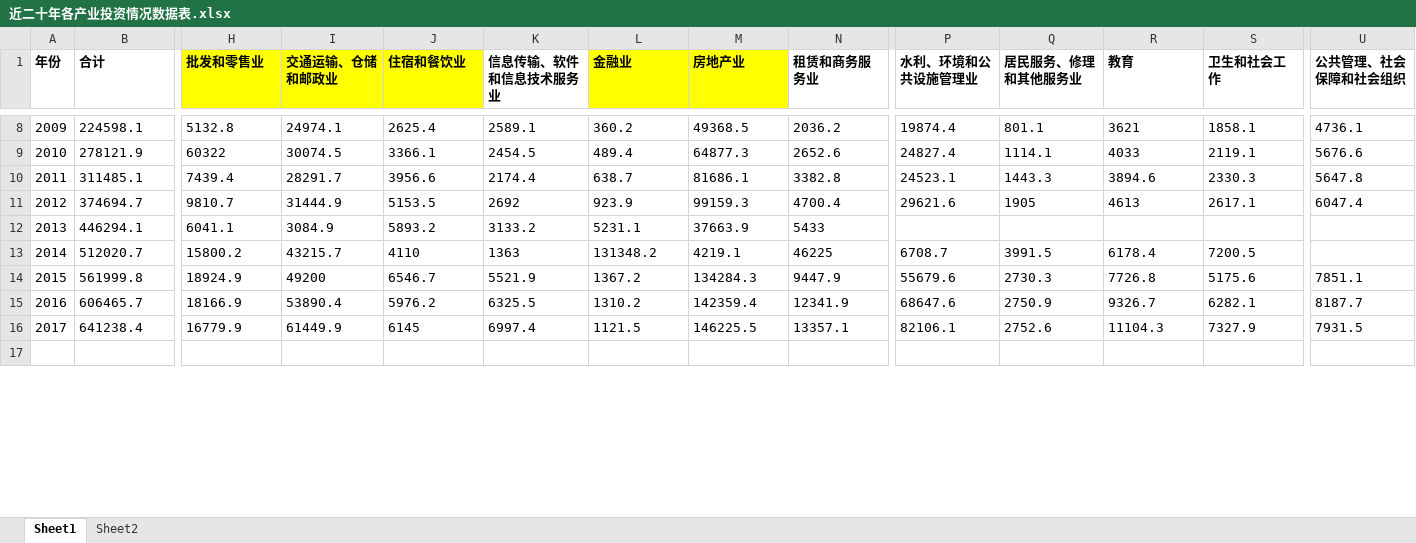
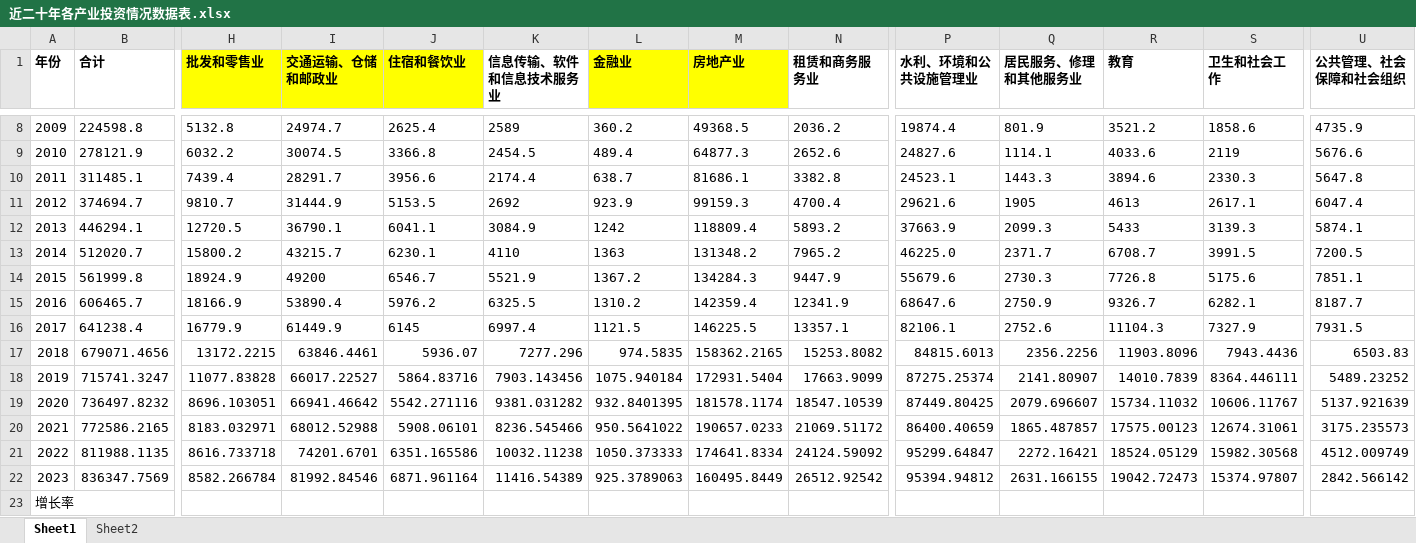
Before and after one commit to Czhongshao/2025-HSB, an Excel workbook: data/近二十年各产业投资情况数据表.xlsx, sheet Sheet1, drawn as a sheet; only a part is shown, gaps mark what is left out; values as stored, in another font and other column widths than the file's, no borders; removed rows and columns are numbered as before the commit, all else as after; rows hold the shown columns only; the diff covers the shown part only; the diff names each change by its address in the sheet, - before the commit and + after, or states it on an @@ line.

```diff
--- a/data/近二十年各产业投资情况数据表.xlsx (sheet Sheet1)
+++ b/data/近二十年各产业投资情况数据表.xlsx (sheet Sheet1)
-B8 (合计): 224598.1
+B8 (合计): 224598.8
-I8 (交通运输、仓储和邮政业): 24974.1
+I8 (交通运输、仓储和邮政业): 24974.7
-K8 (信息传输、软件和信息技术服务业): 2589.1
+K8 (信息传输、软件和信息技术服务业): 2589
-Q8 (居民服务、修理和其他服务业): 801.1
+Q8 (居民服务、修理和其他服务业): 801.9
-R8 (教育): 3621
+R8 (教育): 3521.2
-S8 (卫生和社会工作): 1858.1
+S8 (卫生和社会工作): 1858.6
-U8 (公共管理、社会保障和社会组织): 4736.1
+U8 (公共管理、社会保障和社会组织): 4735.9
-H9 (批发和零售业): 60322
+H9 (批发和零售业): 6032.2
-J9 (住宿和餐饮业): 3366.1
+J9 (住宿和餐饮业): 3366.8
-P9 (水利、环境和公共设施管理业): 24827.4
+P9 (水利、环境和公共设施管理业): 24827.6
-R9 (教育): 4033
+R9 (教育): 4033.6
-S9 (卫生和社会工作): 2119.1
+S9 (卫生和社会工作): 2119
-row 12: 2013 | 446294.1 | 6041.1 | 3084.9 | 5893.2 | 3133.2 | 5231.1 | 37663.9 | 5433
+row 12: 2013 | 446294.1 | 12720.5 | 36790.1 | 6041.1 | 3084.9 | 1242 | 118809.4 | 5893.2 | 37663.9 | 2099.3 | 5433 | 3139.3 | 5874.1
-J13 (住宿和餐饮业): 4110
+J13 (住宿和餐饮业): 6230.1
-K13 (信息传输、软件和信息技术服务业): 1363
+K13 (信息传输、软件和信息技术服务业): 4110
-L13 (金融业): 131348.2
+L13 (金融业): 1363
-M13 (房地产业): 4219.1
+M13 (房地产业): 131348.2
-N13 (租赁和商务服务业): 46225
+N13 (租赁和商务服务业): 7965.2
-P13 (水利、环境和公共设施管理业): 6708.7
+P13 (水利、环境和公共设施管理业): 46225.0
-Q13 (居民服务、修理和其他服务业): 3991.5
+Q13 (居民服务、修理和其他服务业): 2371.7
-R13 (教育): 6178.4
+R13 (教育): 6708.7
-S13 (卫生和社会工作): 7200.5
+S13 (卫生和社会工作): 3991.5
-U13 (公共管理、社会保障和社会组织): (empty)
+U13 (公共管理、社会保障和社会组织): 7200.5
+row 17: 2018 | 679071.4656 | 13172.2215 | 63846.4461 | 5936.07 | 7277.296 | 974.5835 | 158362.2165 | 15253.8082 | 84815.6013 | 2356.2256 | 11903.8096 | 7943.4436 | 6503.83
+row 18: 2019 | 715741.3247 | 11077.83828 | 66017.22527 | 5864.83716 | 7903.143456 | 1075.940184 | 172931.5404 | 17663.9099 | 87275.25374 | 2141.80907 | 14010.7839 | 8364.446111 | 5489.23252
+row 19: 2020 | 736497.8232 | 8696.103051 | 66941.46642 | 5542.271116 | 9381.031282 | 932.8401395 | 181578.1174 | 18547.10539 | 87449.80425 | 2079.696607 | 15734.11032 | 10606.11767 | 5137.921639
+row 20: 2021 | 772586.2165 | 8183.032971 | 68012.52988 | 5908.06101 | 8236.545466 | 950.5641022 | 190657.0233 | 21069.51172 | 86400.40659 | 1865.487857 | 17575.00123 | 12674.31061 | 3175.235573
+row 21: 2022 | 811988.1135 | 8616.733718 | 74201.6701 | 6351.165586 | 10032.11238 | 1050.373333 | 174641.8334 | 24124.59092 | 95299.64847 | 2272.16421 | 18524.05129 | 15982.30568 | 4512.009749
+row 22: 2023 | 836347.7569 | 8582.266784 | 81992.84546 | 6871.961164 | 11416.54389 | 925.3789063 | 160495.8449 | 26512.92542 | 95394.94812 | 2631.166155 | 19042.72473 | 15374.97807 | 2842.566142
@@ column A (年份) renumbered in row 23 @@
```
Also changed, not shown: 7 added rows, 17 removed rows and 30 edited cells elsewhere in this sheet, sheet Sheet2, 26 other files.
